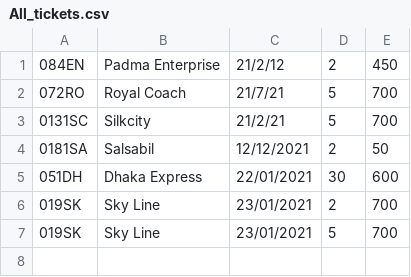
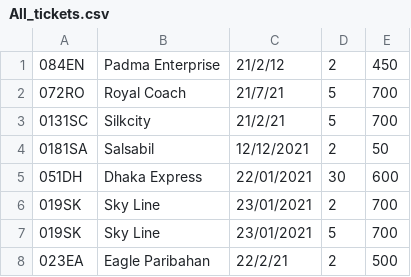
Before and after one commit to JafarSadikGhub/Java, a CSV file: BusTicketManagement/All_tickets/All_tickets.csv, drawn as a sheet; the diff names each change by its address in the sheet, - before the commit and + after, or states it on an @@ line.

```diff
--- a/BusTicketManagement/All_tickets/All_tickets.csv
+++ b/BusTicketManagement/All_tickets/All_tickets.csv
+row 8: 023EA | Eagle Paribahan | 22/2/21 | 2 | 500
```
Also changed, not shown: BusTicketManagement/BusList.csv, 31 other files.
